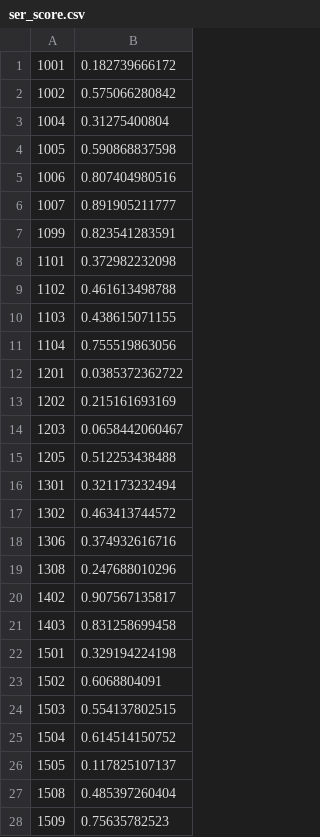
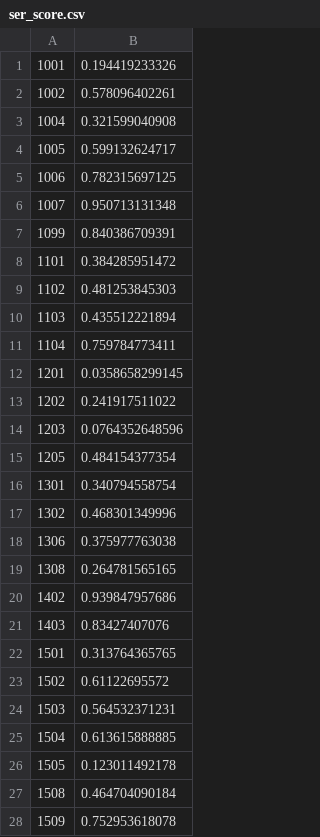
Before and after one commit to dereksjtu/MachineLearning_Matches, a CSV file: supermarket/prj/code/ser_score.csv, drawn as a sheet; only a part is shown; the diff covers the shown part only.

```diff
--- a/supermarket/prj/code/ser_score.csv
+++ b/supermarket/prj/code/ser_score.csv
@@ -1,28 +1,28 @@
-1001,0.182739666172
-1002,0.575066280842
-1004,0.31275400804
-1005,0.590868837598
-1006,0.807404980516
-1007,0.891905211777
-1099,0.823541283591
-1101,0.372982232098
-1102,0.461613498788
-1103,0.438615071155
-1104,0.755519863056
-1201,0.0385372362722
-1202,0.215161693169
-1203,0.0658442060467
-1205,0.512253438488
-1301,0.321173232494
-1302,0.463413744572
-1306,0.374932616716
-1308,0.247688010296
-1402,0.907567135817
-1403,0.831258699458
-1501,0.329194224198
-1502,0.6068804091
-1503,0.554137802515
-1504,0.614514150752
-1505,0.117825107137
-1508,0.485397260404
-1509,0.75635782523
+1001,0.194419233326
+1002,0.578096402261
+1004,0.321599040908
+1005,0.599132624717
+1006,0.782315697125
+1007,0.950713131348
+1099,0.840386709391
+1101,0.384285951472
+1102,0.481253845303
+1103,0.435512221894
+1104,0.759784773411
+1201,0.0358658299145
+1202,0.241917511022
+1203,0.0764352648596
+1205,0.484154377354
+1301,0.340794558754
+1302,0.468301349996
+1306,0.375977763038
+1308,0.264781565165
+1402,0.939847957686
+1403,0.83427407076
+1501,0.313764365765
+1502,0.61122695572
+1503,0.564532371231
+1504,0.613615888885
+1505,0.123011492178
+1508,0.464704090184
+1509,0.752953618078
```
Also changed, not shown: 165 edited cells elsewhere in this file, supermarket/prj/code/param_score.csv, supermarket/prj/code/result.csv, 7 other files.
